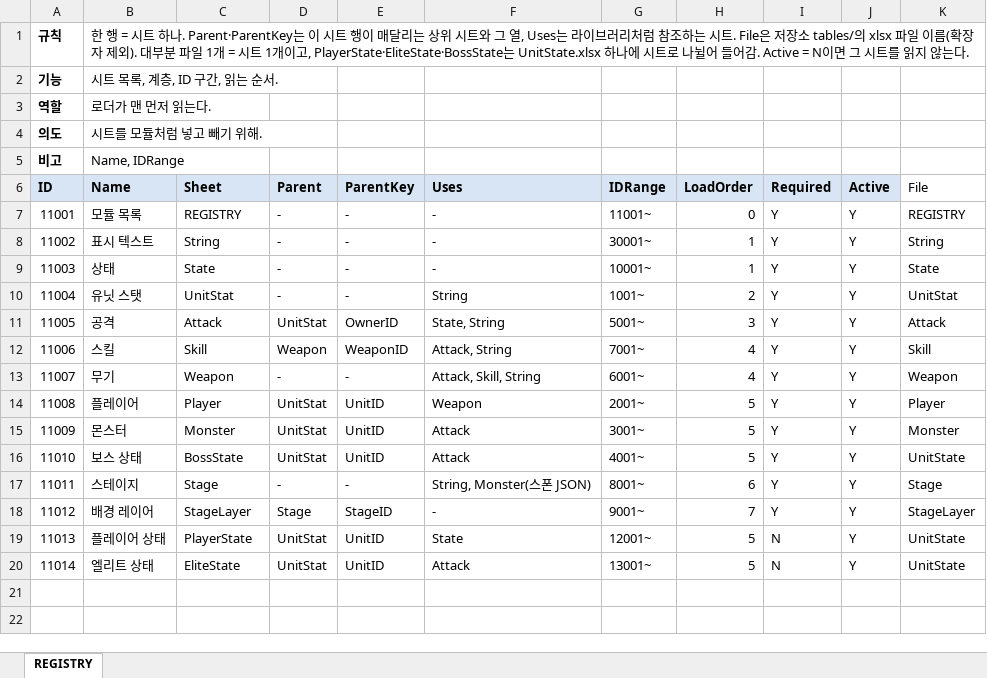
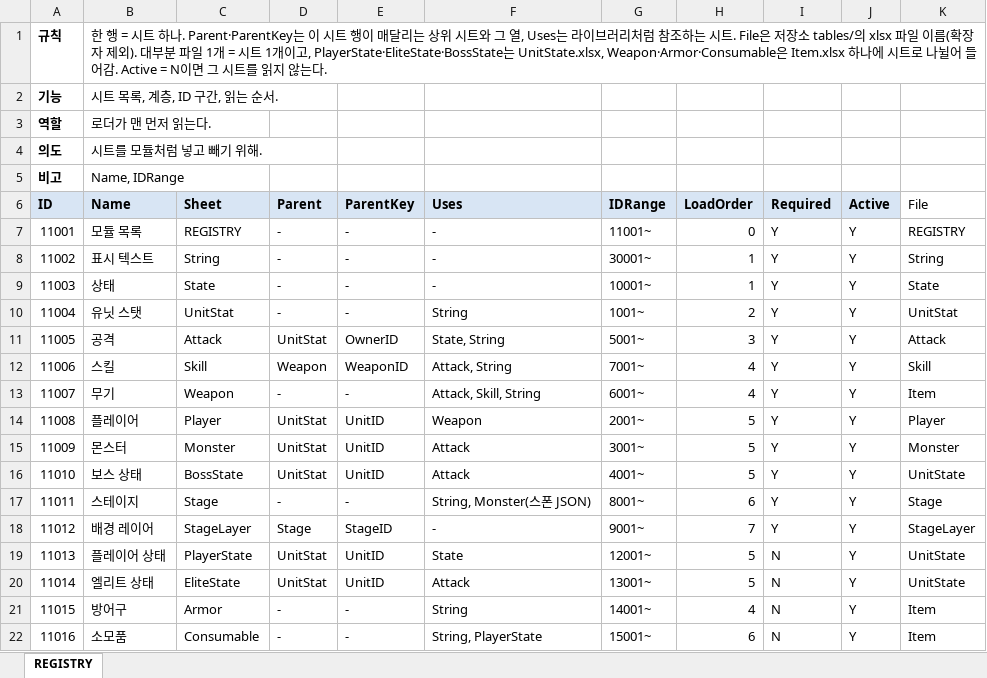
Before and after one commit to hyunho9228-web/DataSheet, an Excel workbook: tables/REGISTRY.xlsx, sheet REGISTRY, drawn as a sheet; values as stored, in another font and other column widths than the file's, no borders; the diff names each change by its address in the sheet, - before the commit and + after, or states it on an @@ line.

```diff
--- a/tables/REGISTRY.xlsx (sheet REGISTRY)
+++ b/tables/REGISTRY.xlsx (sheet REGISTRY)
-B1 (Name): …, PlayerState·EliteState·BossState는 UnitState.xlsx 하나에…
+B1 (Name): …, PlayerState·EliteState·BossState는 UnitState.xlsx, Weapon·Armor·Consumable은 Item.xlsx 하나에…
-K13 (File): Weapon
+K13 (File): Item
+row 21: 11015 | 방어구 | Armor | - | - | String | 14001~ | 4 | N | Y | Item
+row 22: 11016 | 소모품 | Consumable | - | - | String, PlayerState | 15001~ | 6 | N | Y | Item
```
Also changed, not shown: tables/Attack.xlsx, tables/StageLayer.xlsx, 21 other files.
